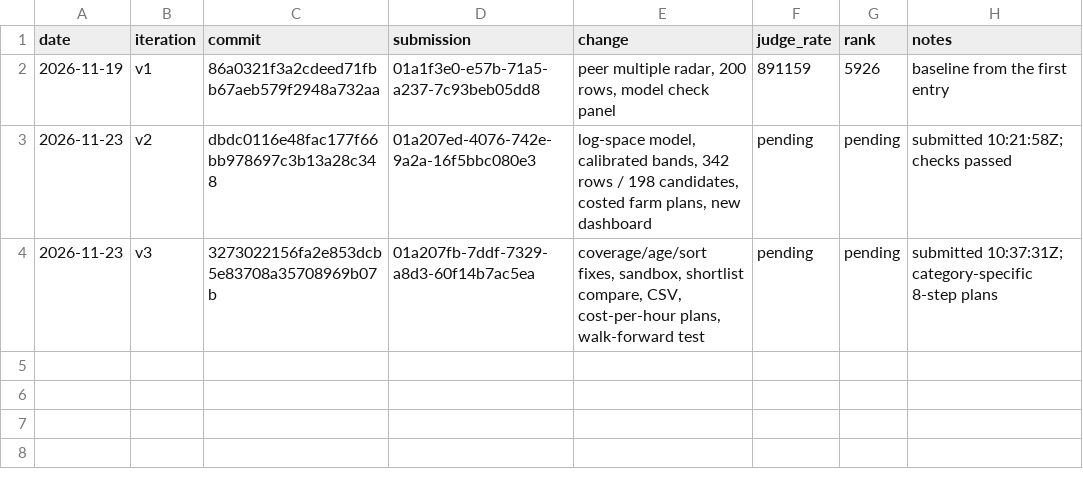
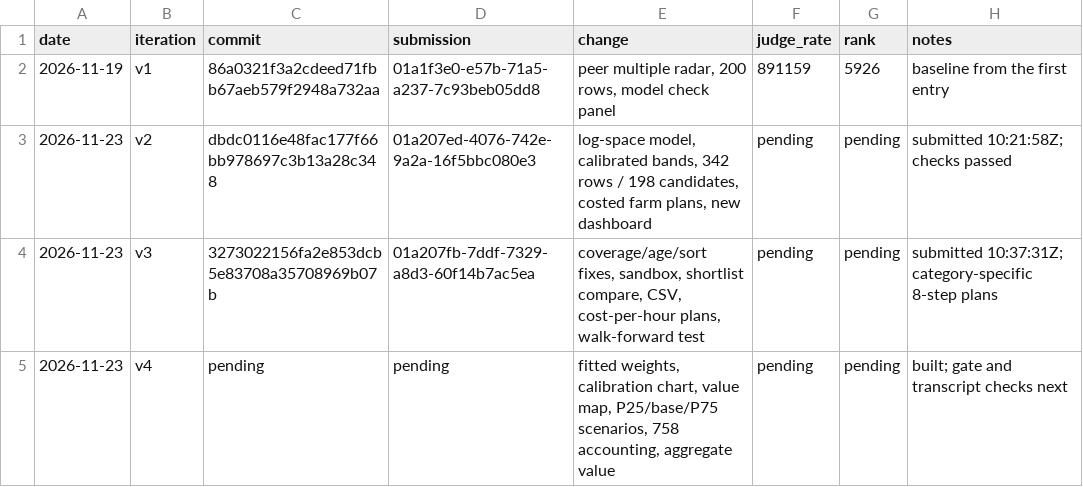
Before and after one commit to trolloks/trolloks-token-radar, a TSV file: CHANGELOG.tsv, drawn as a sheet; the diff names each change by its address in the sheet, - before the commit and + after, or states it on an @@ line.

Commit message:
Fit the value weights and chart the held-out backtest
Set the growth weight and maturity floor on the held-out folds, add a
P25/base/P75 scenario strip, a log-log calibration chart and a value
map, and account for all 758 protocols explicitly. Headline becomes the
aggregate implied value across the 198 candidates.

```diff
--- a/CHANGELOG.tsv
+++ b/CHANGELOG.tsv
+row 5: 2026-11-23 | v4 | pending | pending | fitted weights, calibration chart, value map, P25/base/P75 scenarios, 758 accounting, aggregate value | pending | pending | built; gate and transcript checks next
```
Also changed, not shown: 9 other files.
